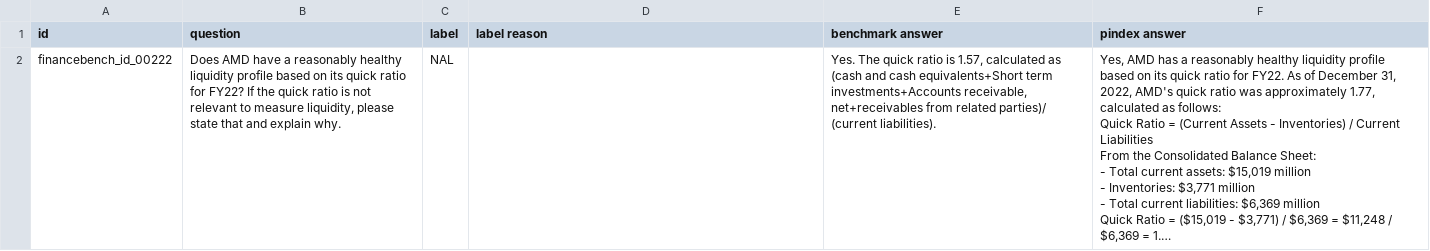
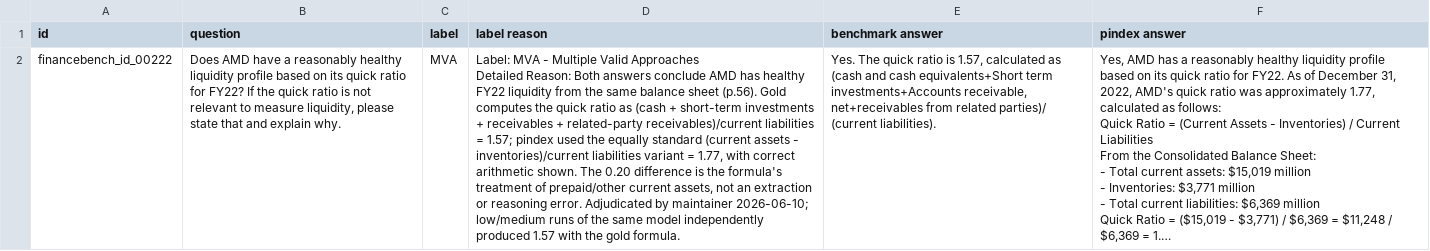
Before and after one commit to jjfantini/pindex, a CSV file: eval/financebench/results/2026-06-10_haiku-4-5_AMD_2022_10K/high/human_evaluations/claude-haiku-4-5-20251001.csv, drawn as a sheet; long unchanged cells end in …; ↵ is a line break in a cell; the diff names each change by its address in the sheet, - before the commit and + after, or states it on an @@ line.

```diff
--- a/eval/financebench/results/2026-06-10_haiku-4-5_AMD_2022_10K/high/human_evaluations/claude-haiku-4-5-20251001.csv
+++ b/eval/financebench/results/2026-06-10_haiku-4-5_AMD_2022_10K/high/human_evaluations/claude-haiku-4-5-20251001.csv
-C2 (label): NAL
+C2 (label): MVA
-D2 (label reason): (empty)
+D2 (label reason): Label: MVA - Multiple Valid Approaches ↵ Detailed Reason: Both answers conclude AMD has healthy FY22 liquidity from the same balance sheet (p.56). Gold computes the quick ratio as (cash + short-term investments + receivables + related-party receivables)/current liabilities = 1.57; pindex used the equally standard (current assets - inventories)/current liabilities variant = 1.77, with correct arithmetic shown. The 0.20 difference is the formula's treatment of prepaid/other current assets, not an extraction or reasoning error. Adjudicated by maintainer 2026-06-10; low/medium runs of the same model independently produced 1.57 with the gold formula.
```
Also changed, not shown: eval/financebench/results/2026-06-10_haiku-4-5_AMD_2022_10K/ultra/human_evaluations/claude-haiku-4-5-20251001.csv, 8 other files.
